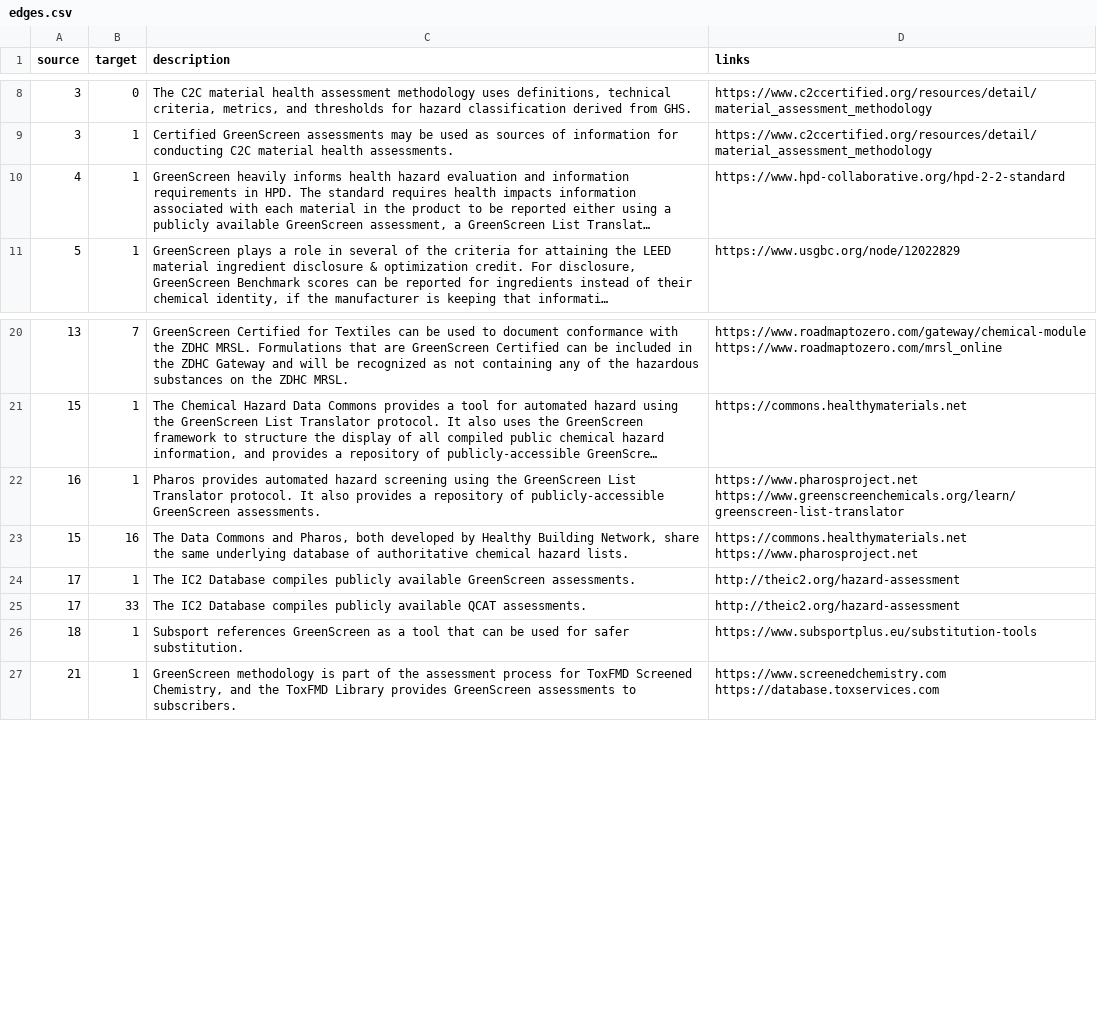
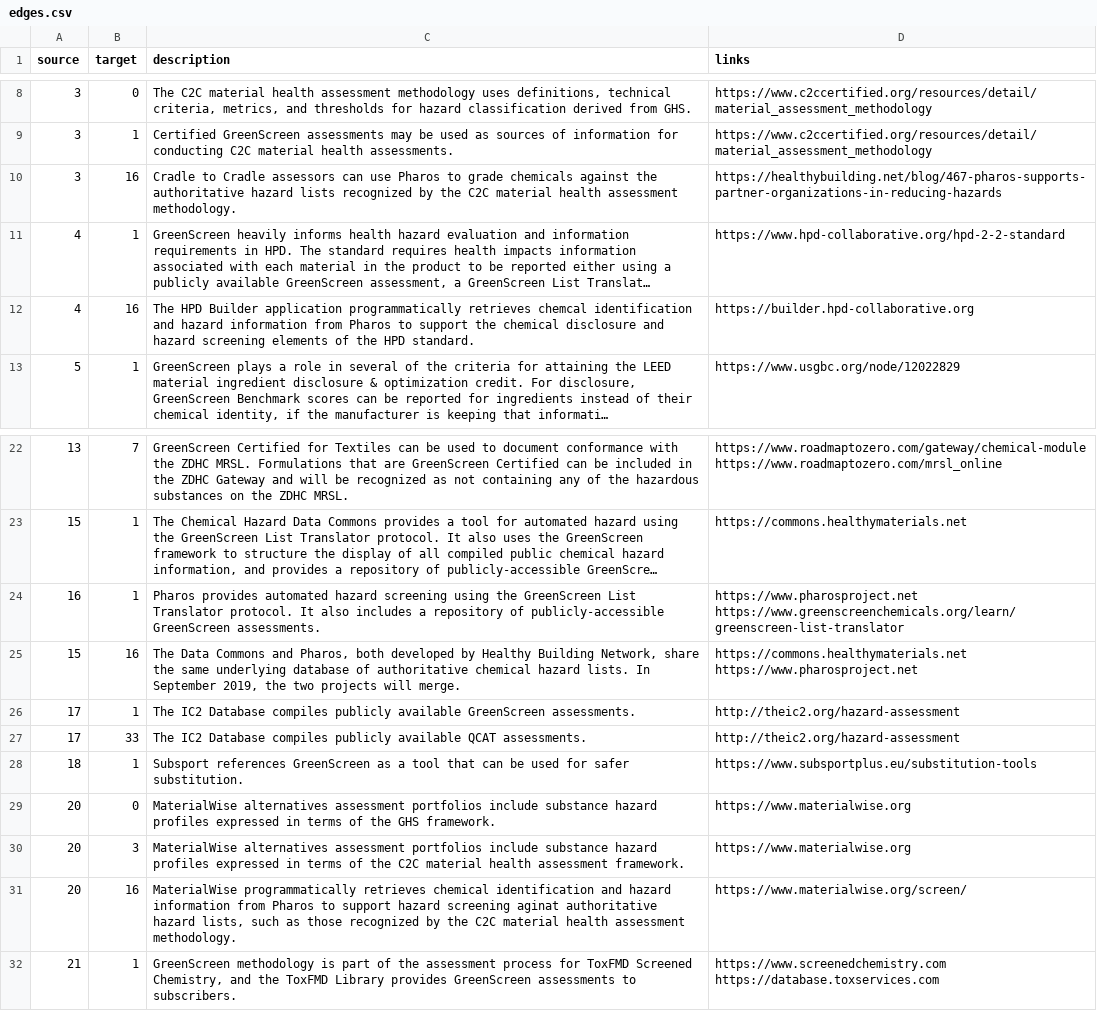
Before and after one commit to akokai/safer-chemicals-network, a CSV file: data/edges.csv, drawn as a sheet; only a part is shown, gaps mark what is left out; long unchanged cells end in …; addresses are those after the commit; the diff covers the shown part only; the diff names each change by its address in the sheet, - before the commit and + after, or states it on an @@ line.

Commit message:
Update data: assessors, Marketplace links, etc

```diff
--- a/data/edges.csv
+++ b/data/edges.csv
+row 10: 3 | 16 | Cradle to Cradle assessors can use Pharos to grade chemicals against the authoritative hazard lists recognized by the C2C material health assessment methodology. | https://healthybuilding.net/blog/467-pharos-supports-partner-organizations-in-reducing-hazards
+row 12: 4 | 16 | The HPD Builder application programmatically retrieves chemcal identification and hazard information from Pharos to support the chemical disclosure and hazard screening elements of the HPD standard. | https://builder.hpd-collaborative.org
-C24 (description): …It also provides a repository…
+C24 (description): …It also includes a repository…
-C25 (description): …hazard lists.
+C25 (description): …hazard lists. In September 2019, the two projects will merge.
+row 29: 20 | 0 | MaterialWise alternatives assessment portfolios include substance hazard profiles expressed in terms of the GHS framework. | https://www.materialwise.org
+row 30: 20 | 3 | MaterialWise alternatives assessment portfolios include substance hazard profiles expressed in terms of the C2C material health assessment framework. | https://www.materialwise.org
+row 31: 20 | 16 | MaterialWise programmatically retrieves chemical identification and hazard information from Pharos to support hazard screening aginat authoritative hazard lists, such as those recognized by the C2C material health assessment methodology. | https://www.materialwise.org/screen/
```
Also changed, not shown: 21 added rows and 2 edited cells elsewhere in this file, data/nodes.csv.
